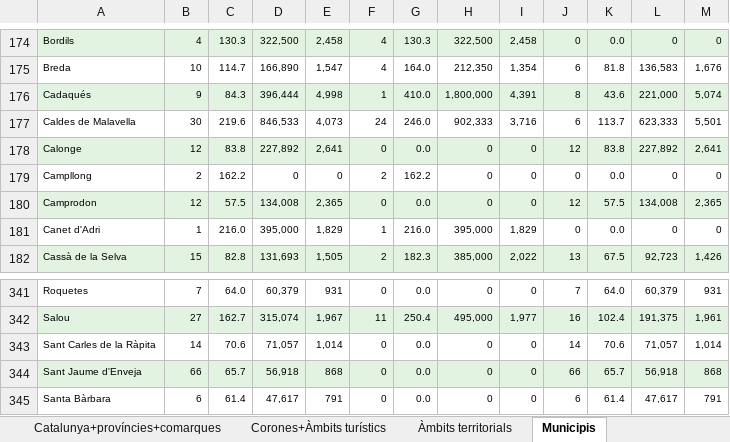
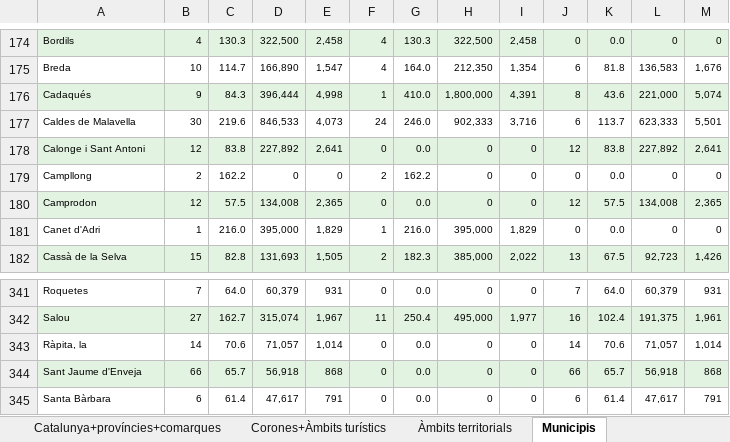
Before and after one commit to rubenlj-git/APP_oferta_23, an Excel workbook: Resum 2017 - 2018.xlsx, sheet Municipis, drawn as a sheet; only a part is shown, gaps mark what is left out; values as stored, in another font and other column widths than the file's, no borders; the diff names each change by its address in the sheet, - before the commit and + after, or states it on an @@ line.

```diff
--- a/Resum 2017 - 2018.xlsx (sheet Municipis)
+++ b/Resum 2017 - 2018.xlsx (sheet Municipis)
-A178: Calonge
+A178: Calonge i Sant Antoni
-A343: Sant Carles de la Ràpita
+A343: Ràpita, la
```
Also changed, not shown: sheet Municipis 2017-2018, sheet BCN+districtes+barris, sheet BCN+districtes+barris 2017-2018, Resum 2018 - 2019.xlsx, Resum 2020 - 2021.xlsx, 3 other files.
